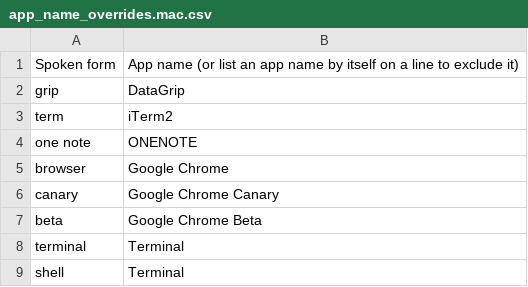
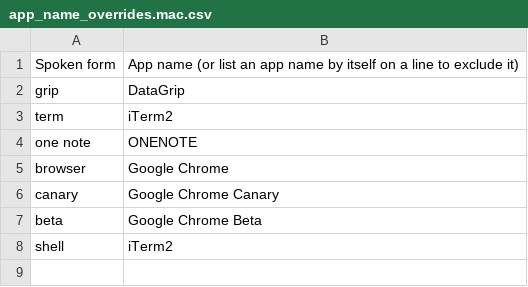
Before and after one commit to wolfmanstout/wolfmanstout_talon, a CSV file: core/app_switcher/app_name_overrides.mac.csv, drawn as a sheet.

Commit message:
Update shell app name override to use iTerm2 instead of Terminal

```diff
--- a/core/app_switcher/app_name_overrides.mac.csv
+++ b/core/app_switcher/app_name_overrides.mac.csv
@@ -7,3 +7,2 @@ canary, Google Chrome Canary
 beta, Google Chrome Beta
-terminal, Terminal
-shell, Terminal
+shell, iTerm2
```
